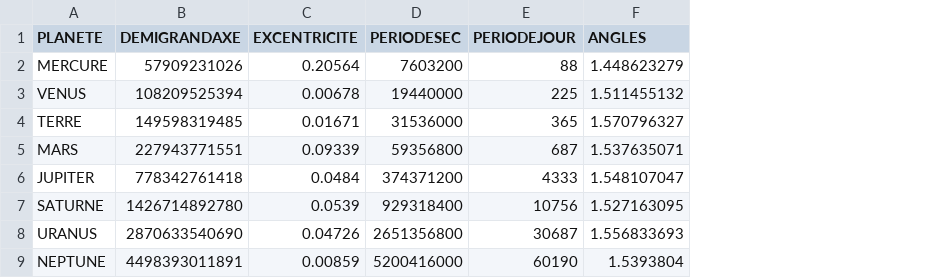
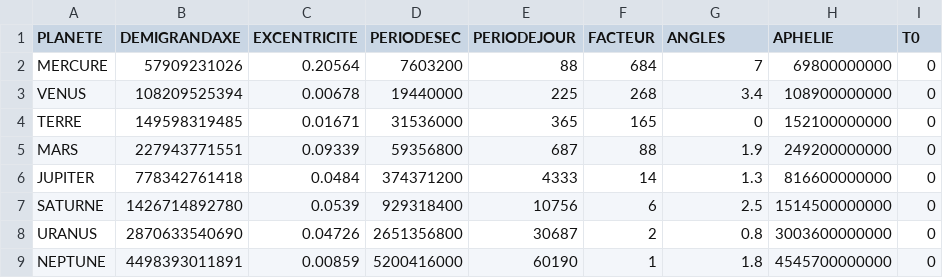
Before and after one commit to ZircZag/planetarium, a CSV file: dataplanets.csv, drawn as a sheet; addresses are those after the commit; the diff names each change by its address in the sheet, - before the commit and + after, or states it on an @@ line.

Commit message:
Plot interactifs
Ajout des plot 3D, changement du dataset avec des T0

```diff
--- a/dataplanets.csv
+++ b/dataplanets.csv
+column F (FACTEUR), rows 2-9: 684 | 268 | 165 | 88 | 14 | 6 | 2 | 1
+column H (APHELIE), rows 2-9: 69800000000 | 108900000000 | 152100000000 | 249200000000 | 816600000000 | 1514500000000 | 3003600000000 | 4545700000000
+column I (T0), rows 2-9: all 0
-G2 (ANGLES): 1.448623279
+G2 (ANGLES): 7
-G3 (ANGLES): 1.511455132
+G3 (ANGLES): 3.4
-G4 (ANGLES): 1.570796327
+G4 (ANGLES): 0
-G5 (ANGLES): 1.537635071
+G5 (ANGLES): 1.9
-G6 (ANGLES): 1.548107047
+G6 (ANGLES): 1.3
-G7 (ANGLES): 1.527163095
+G7 (ANGLES): 2.5
-G8 (ANGLES): 1.556833693
+G8 (ANGLES): 0.8
-G9 (ANGLES): 1.5393804
+G9 (ANGLES): 1.8
```
Also changed, not shown: 1 other file.
